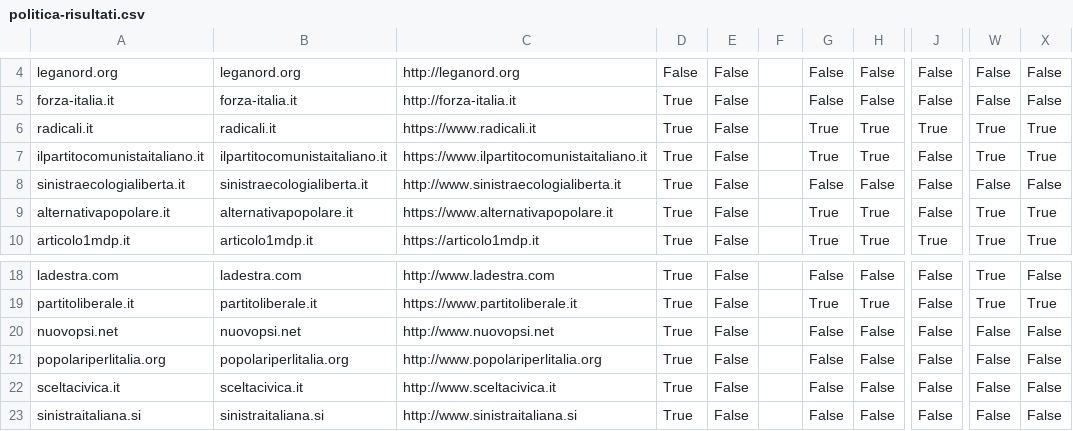
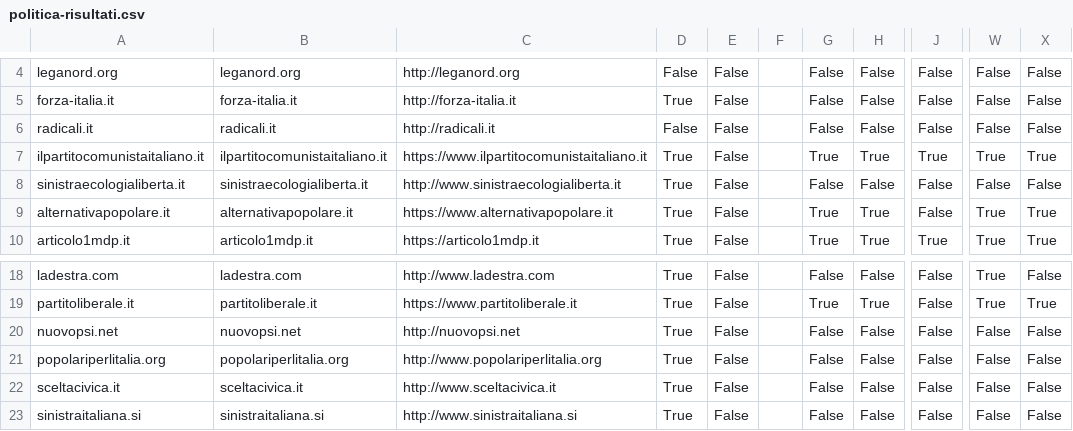
Before and after one commit to sicurezzadeimedia/italia, a CSV file: politica-risultati.csv, drawn as a sheet; only a part is shown, gaps mark what is left out; the diff names each change by its address in the sheet, - before the commit and + after, or states it on an @@ line.

```diff
--- a/politica-risultati.csv
+++ b/politica-risultati.csv
-C6: https://www.radicali.it
+C6: http://radicali.it
-D6: True
+D6: False
-G6: True
+G6: False
-H6: True
+H6: False
-J6: True
+J6: False
-W6: True
+W6: False
-X6: True
+X6: False
-J7: False
+J7: True
-C20: http://www.nuovopsi.net
+C20: http://nuovopsi.net
```
Also changed, not shown: media-risultati.csv.
